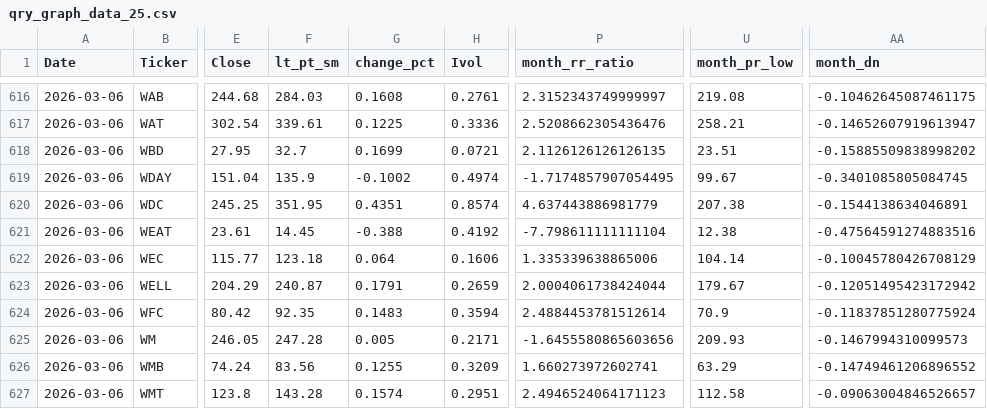
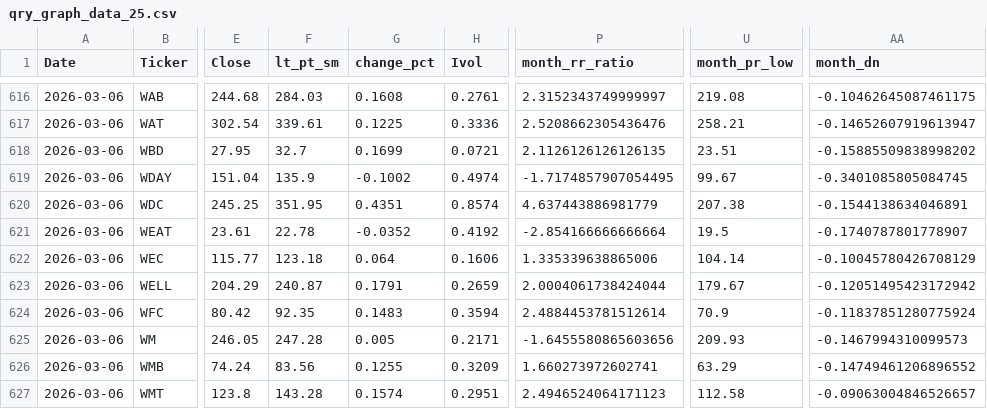
Before and after one commit to MarkmentumResearch/App, a CSV file: data/qry_graph_data_25.csv, drawn as a sheet; only a part is shown, gaps mark what is left out; the diff names each change by its address in the sheet, - before the commit and + after, or states it on an @@ line.

```diff
--- a/data/qry_graph_data_25.csv
+++ b/data/qry_graph_data_25.csv
-F621 (lt_pt_sm): 14.45
+F621 (lt_pt_sm): 22.78
-G621 (change_pct): -0.388
+G621 (change_pct): -0.0352
-P621 (month_rr_ratio): -7.798611111111104
+P621 (month_rr_ratio): -2.854166666666664
-U621 (month_pr_low): 12.38
+U621 (month_pr_low): 19.5
-AA621 (month_dn): -0.47564591274883516
+AA621 (month_dn): -0.1740787801778907
```
Also changed, not shown: data/model_score_calc.csv, data/qry_graph_data_24.csv, 17 other files.
